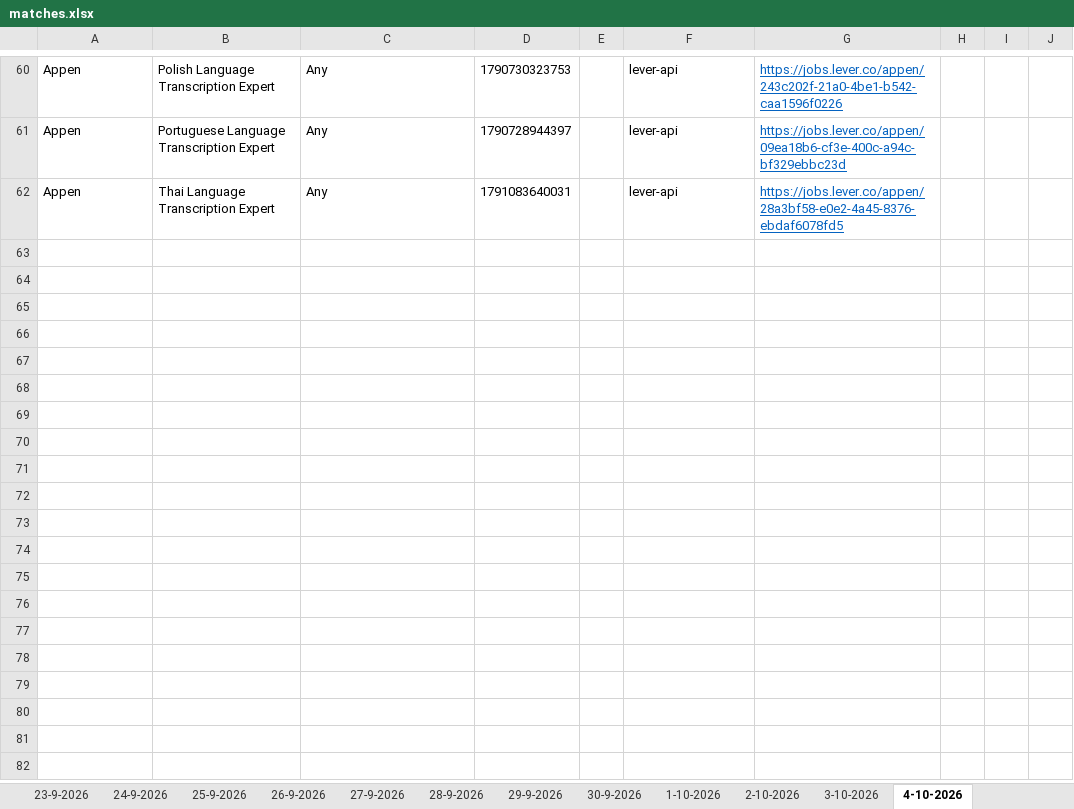
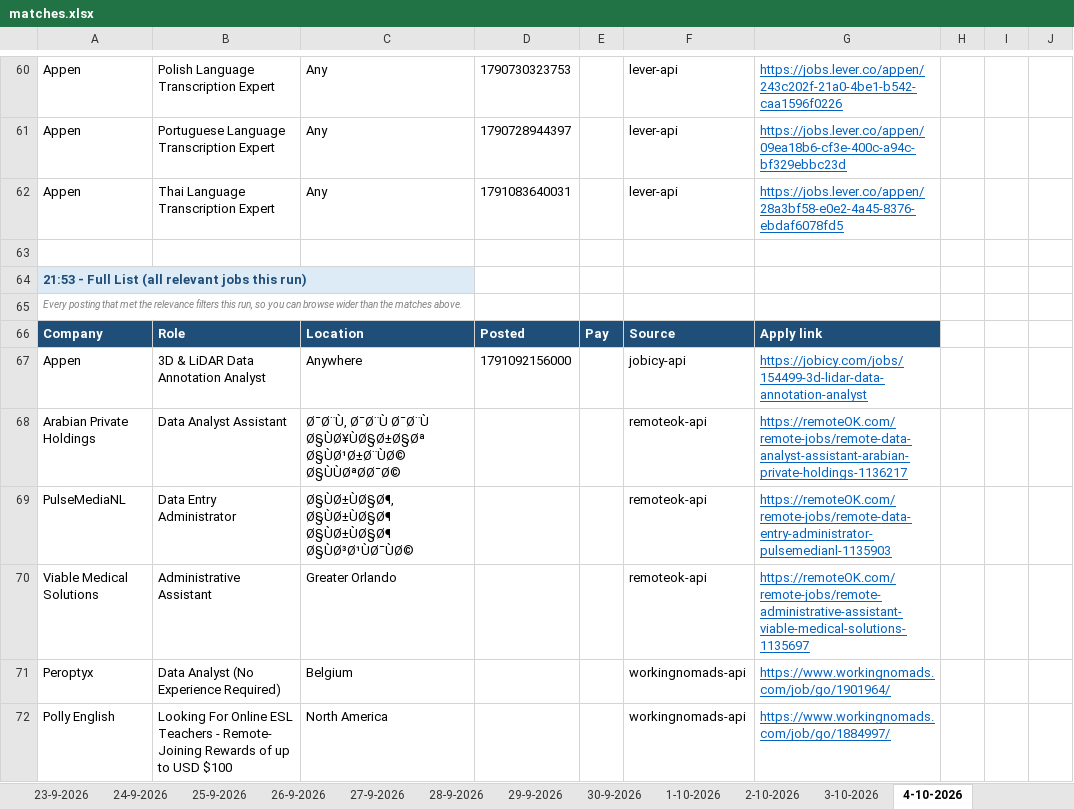
Before and after one commit to waleedba19/career-ops, an Excel workbook: data/matches.xlsx, sheet 4-10-2026, drawn as a sheet; only a part is shown, gaps mark what is left out; values as stored, in another font and other column widths than the file's, no borders; the diff covers the shown part only; the diff names each change by its address in the sheet, - before the commit and + after, or states it on an @@ line.

```diff
--- a/data/matches.xlsx (sheet 4-10-2026)
+++ b/data/matches.xlsx (sheet 4-10-2026)
+row 63: (empty)
+row 64: 21:53 - Full List (all relevant jobs this run)
+row 65: Every posting that met the relevance filters this run, so you can browse wider than the matches above.
+row 66: Company | Role | Location | Posted | Pay | Source | Apply link
+row 67: Appen | 3D & LiDAR Data Annotation Analyst | Anywhere | 1791092156000 |  | jobicy-api | https://jobicy.com/jobs/154499-3d-lidar-data-annotation-analyst
+row 68: Arabian Private Holdings | Data Analyst Assistant | Ø¯Ø¨Ù, Ø¯Ø¨Ù Ø¯Ø¨Ù Ø§ÙØ¥ÙØ§Ø±Ø§Øª Ø§ÙØ¹Ø±Ø¨ÙØ© Ø§ÙÙØªØØ¯Ø© |  |  | remoteok-api | https://remoteOK.com/remote-jobs/remote-data-analyst-assistant-arabian-private-holdings-1136217
+row 69: PulseMediaNL | Data Entry Administrator | Ø§ÙØ±ÙØ§Ø¶, Ø§ÙØ±ÙØ§Ø¶ Ø§ÙØ±ÙØ§Ø¶ Ø§ÙØ³Ø¹ÙØ¯ÙØ© |  |  | remoteok-api | https://remoteOK.com/remote-jobs/remote-data-entry-administrator-pulsemedianl-1135903
+row 70: Viable Medical Solutions | Administrative Assistant | Greater Orlando |  |  | remoteok-api | https://remoteOK.com/remote-jobs/remote-administrative-assistant-viable-medical-solutions-1135697
+row 71: Peroptyx | Data Analyst (No Experience Required) | Belgium |  |  | workingnomads-api | https://www.workingnomads.com/job/go/1901964/
+row 72: Polly English | Looking For Online ESL Teachers - Remote- Joining Rewards of up to USD $100 | North America |  |  | workingnomads-api | https://www.workingnomads.com/job/go/1884997/
```
Also changed, not shown: 9 added rows elsewhere in this sheet, sheet Scan Stats, 4 other files.
